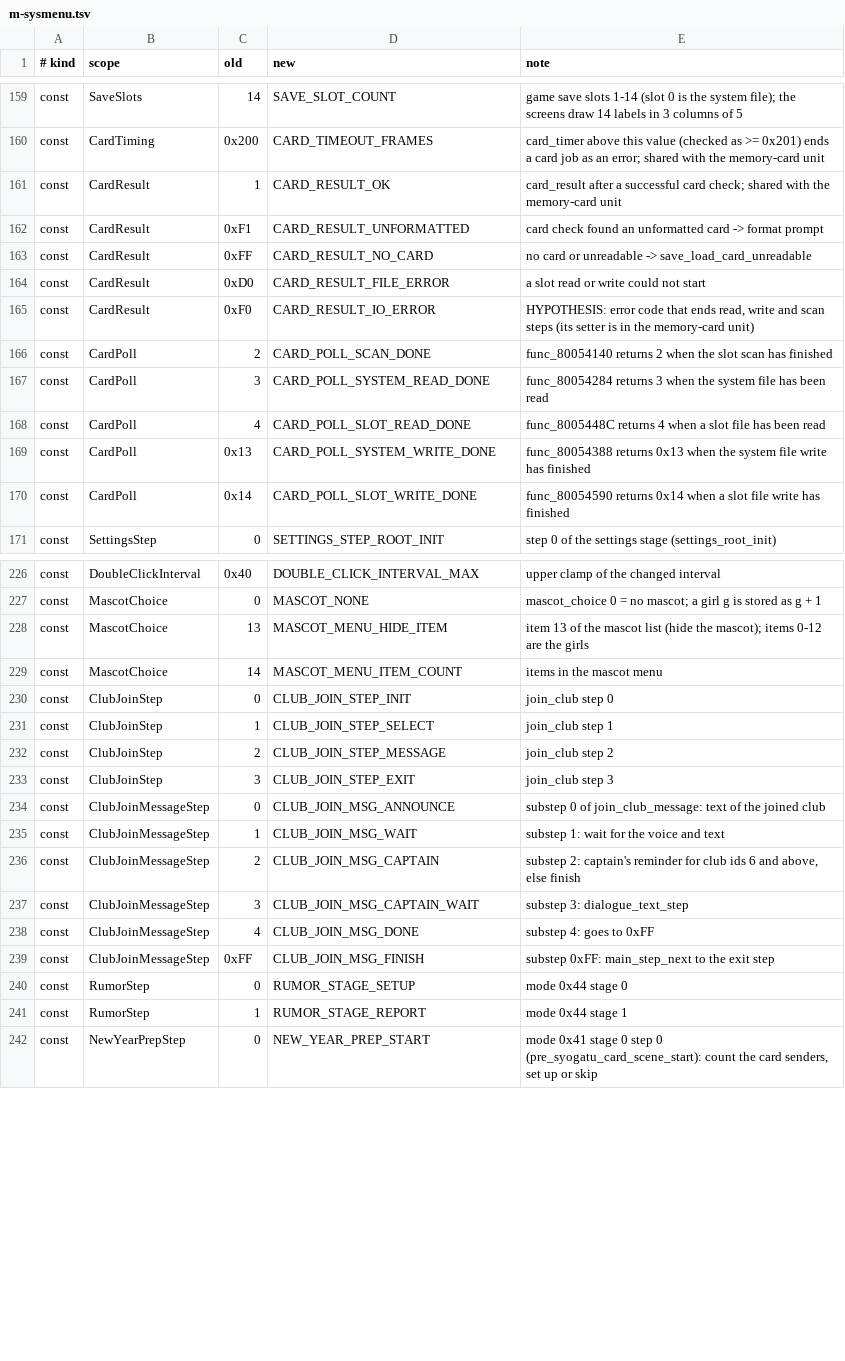
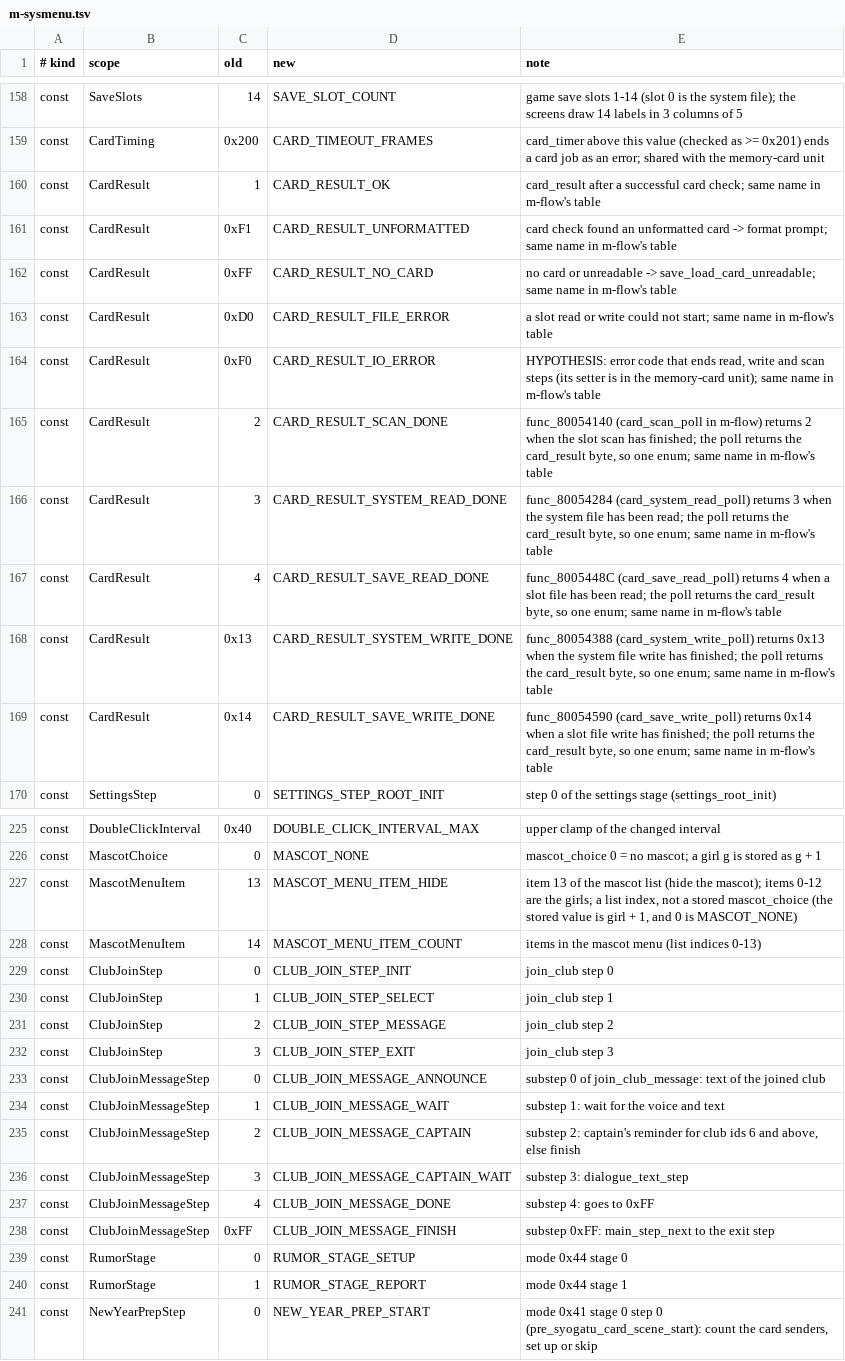
Before and after one commit to CosmicScribe64/tokimemo-ps1-decomp, a TSV file: config/renames/proposals/m-sysmenu.tsv, drawn as a sheet; only a part is shown, gaps mark what is left out; the diff covers the shown part only.

```diff
--- a/config/renames/proposals/m-sysmenu.tsv
+++ b/config/renames/proposals/m-sysmenu.tsv
@@ -160,12 +159,12 @@ const	SaveSlots	14	SAVE_SLOT_COUNT	game save slots 1-14 (slot 0 is the system fi
 const	CardTiming	0x200	CARD_TIMEOUT_FRAMES	card_timer above this value (checked as >= 0x201) ends a card job as an error; shared with the memory-card unit
-const	CardResult	1	CARD_RESULT_OK	card_result after a successful card check; shared with the memory-card unit
-const	CardResult	0xF1	CARD_RESULT_UNFORMATTED	card check found an unformatted card -> format prompt
-const	CardResult	0xFF	CARD_RESULT_NO_CARD	no card or unreadable -> save_load_card_unreadable
-const	CardResult	0xD0	CARD_RESULT_FILE_ERROR	a slot read or write could not start
-const	CardResult	0xF0	CARD_RESULT_IO_ERROR	HYPOTHESIS: error code that ends read, write and scan steps (its setter is in the memory-card unit)
-const	CardPoll	2	CARD_POLL_SCAN_DONE	func_80054140 returns 2 when the slot scan has finished
-const	CardPoll	3	CARD_POLL_SYSTEM_READ_DONE	func_80054284 returns 3 when the system file has been read
-const	CardPoll	4	CARD_POLL_SLOT_READ_DONE	func_8005448C returns 4 when a slot file has been read
-const	CardPoll	0x13	CARD_POLL_SYSTEM_WRITE_DONE	func_80054388 returns 0x13 when the system file write has finished
-const	CardPoll	0x14	CARD_POLL_SLOT_WRITE_DONE	func_80054590 returns 0x14 when a slot file write has finished
+const	CardResult	1	CARD_RESULT_OK	card_result after a successful card check; same name in m-flow's table
+const	CardResult	0xF1	CARD_RESULT_UNFORMATTED	card check found an unformatted card -> format prompt; same name in m-flow's table
+const	CardResult	0xFF	CARD_RESULT_NO_CARD	no card or unreadable -> save_load_card_unreadable; same name in m-flow's table
+const	CardResult	0xD0	CARD_RESULT_FILE_ERROR	a slot read or write could not start; same name in m-flow's table
+const	CardResult	0xF0	CARD_RESULT_IO_ERROR	HYPOTHESIS: error code that ends read, write and scan steps (its setter is in the memory-card unit); same name in m-flow's table
+const	CardResult	2	CARD_RESULT_SCAN_DONE	func_80054140 (card_scan_poll in m-flow) returns 2 when the slot scan has finished; the poll returns the card_result byte, so one enum; same name in m-flow's table
+const	CardResult	3	CARD_RESULT_SYSTEM_READ_DONE	func_80054284 (card_system_read_poll) returns 3 when the system file has been read; the poll returns the card_result byte, so one enum; same name in m-flow's table
+const	CardResult	4	CARD_RESULT_SAVE_READ_DONE	func_8005448C (card_save_read_poll) returns 4 when a slot file has been read; the poll returns the card_result byte, so one enum; same name in m-flow's table
+const	CardResult	0x13	CARD_RESULT_SYSTEM_WRITE_DONE	func_80054388 (card_system_write_poll) returns 0x13 when the system file write has finished; the poll returns the card_result byte, so one enum; same name in m-flow's table
+const	CardResult	0x14	CARD_RESULT_SAVE_WRITE_DONE	func_80054590 (card_save_write_poll) returns 0x14 when a slot file write has finished; the poll returns the card_result byte, so one enum; same name in m-flow's table
 const	SettingsStep	0	SETTINGS_STEP_ROOT_INIT	step 0 of the settings stage (settings_root_init)
@@ -227,4 +226,4 @@ const	DoubleClickInterval	0x40	DOUBLE_CLICK_INTERVAL_MAX	upper clamp of the chan
 const	MascotChoice	0	MASCOT_NONE	mascot_choice 0 = no mascot; a girl g is stored as g + 1
-const	MascotChoice	13	MASCOT_MENU_HIDE_ITEM	item 13 of the mascot list (hide the mascot); items 0-12 are the girls
-const	MascotChoice	14	MASCOT_MENU_ITEM_COUNT	items in the mascot menu
+const	MascotMenuItem	13	MASCOT_MENU_ITEM_HIDE	item 13 of the mascot list (hide the mascot); items 0-12 are the girls; a list index, not a stored mascot_choice (the stored value is girl + 1, and 0 is MASCOT_NONE)
+const	MascotMenuItem	14	MASCOT_MENU_ITEM_COUNT	items in the mascot menu (list indices 0-13)
 const	ClubJoinStep	0	CLUB_JOIN_STEP_INIT	join_club step 0
@@ -233,10 +232,10 @@ const	ClubJoinStep	2	CLUB_JOIN_STEP_MESSAGE	join_club step 2
 const	ClubJoinStep	3	CLUB_JOIN_STEP_EXIT	join_club step 3
-const	ClubJoinMessageStep	0	CLUB_JOIN_MSG_ANNOUNCE	substep 0 of join_club_message: text of the joined club
-const	ClubJoinMessageStep	1	CLUB_JOIN_MSG_WAIT	substep 1: wait for the voice and text
-const	ClubJoinMessageStep	2	CLUB_JOIN_MSG_CAPTAIN	substep 2: captain's reminder for club ids 6 and above, else finish
-const	ClubJoinMessageStep	3	CLUB_JOIN_MSG_CAPTAIN_WAIT	substep 3: dialogue_text_step
-const	ClubJoinMessageStep	4	CLUB_JOIN_MSG_DONE	substep 4: goes to 0xFF
-const	ClubJoinMessageStep	0xFF	CLUB_JOIN_MSG_FINISH	substep 0xFF: main_step_next to the exit step
-const	RumorStep	0	RUMOR_STAGE_SETUP	mode 0x44 stage 0
-const	RumorStep	1	RUMOR_STAGE_REPORT	mode 0x44 stage 1
+const	ClubJoinMessageStep	0	CLUB_JOIN_MESSAGE_ANNOUNCE	substep 0 of join_club_message: text of the joined club
+const	ClubJoinMessageStep	1	CLUB_JOIN_MESSAGE_WAIT	substep 1: wait for the voice and text
+const	ClubJoinMessageStep	2	CLUB_JOIN_MESSAGE_CAPTAIN	substep 2: captain's reminder for club ids 6 and above, else finish
+const	ClubJoinMessageStep	3	CLUB_JOIN_MESSAGE_CAPTAIN_WAIT	substep 3: dialogue_text_step
+const	ClubJoinMessageStep	4	CLUB_JOIN_MESSAGE_DONE	substep 4: goes to 0xFF
+const	ClubJoinMessageStep	0xFF	CLUB_JOIN_MESSAGE_FINISH	substep 0xFF: main_step_next to the exit step
+const	RumorStage	0	RUMOR_STAGE_SETUP	mode 0x44 stage 0
+const	RumorStage	1	RUMOR_STAGE_REPORT	mode 0x44 stage 1
 const	NewYearPrepStep	0	NEW_YEAR_PREP_START	mode 0x41 stage 0 step 0 (pre_syogatu_card_scene_start): count the card senders, set up or skip
```
Also changed, not shown: 1 removed row and 22 edited cells elsewhere in this file, 3 other files.
